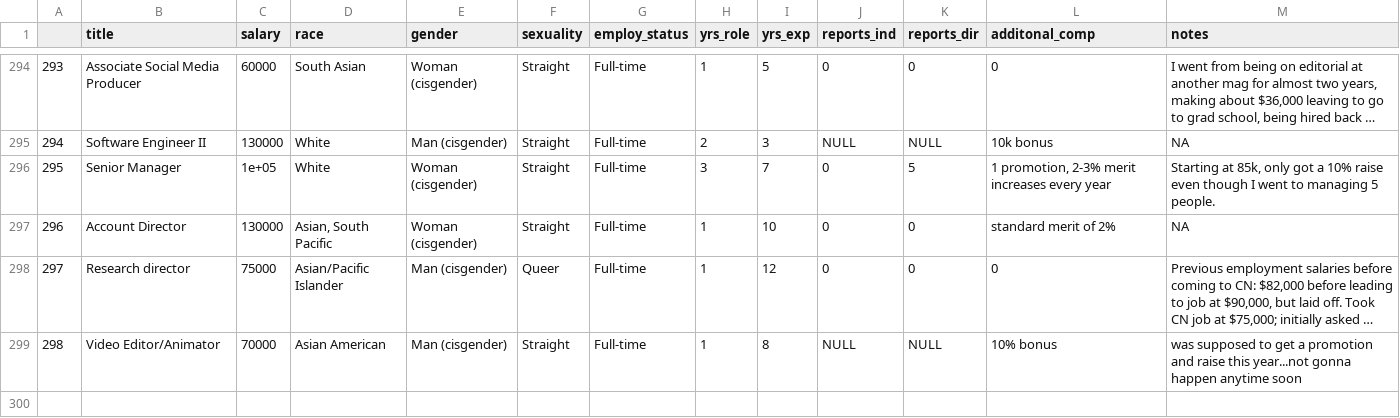
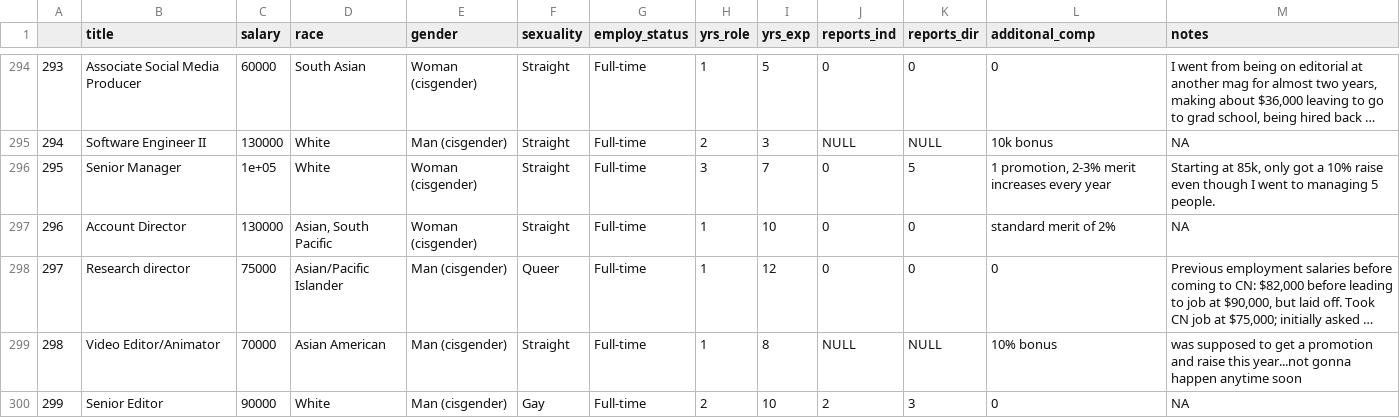
Before and after one commit to MTGibson/Conde-Naste, a CSV file: conde_nast.csv, drawn as a sheet; only a part is shown, gaps mark what is left out; long unchanged cells end in …; the diff names each change by its address in the sheet, - before the commit and + after, or states it on an @@ line.

```diff
--- a/conde_nast.csv
+++ b/conde_nast.csv
+row 300: 299 | Senior Editor | 90000 | White | Man (cisgender) | Gay | Full-time | 2 | 10 | 2 | 3 | 0 | NA
```
Also changed, not shown: 1 other file.
